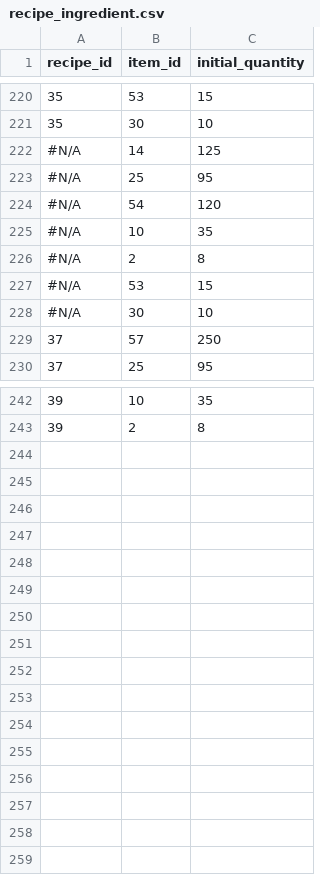
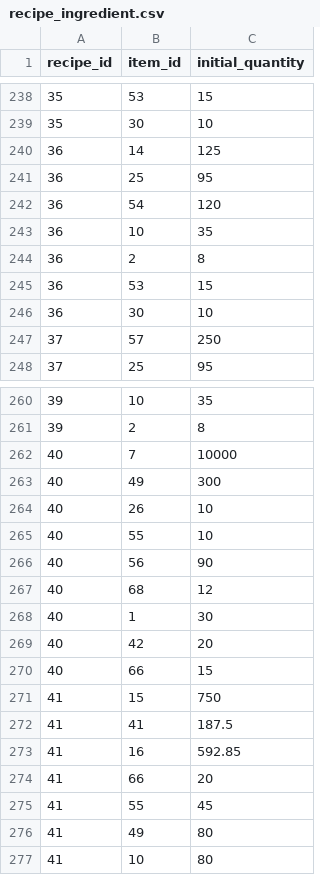
Before and after one commit to AnnaTiufiakova/recipe_cost_calculator, a CSV file: data/recipe_ingredient.csv, drawn as a sheet; only a part is shown, gaps mark what is left out; the diff covers the shown part only.

```diff
--- a/data/recipe_ingredient.csv
+++ b/data/recipe_ingredient.csv
@@ -221,9 +239,9 @@ recipe_id,item_id,initial_quantity
 35,30,10
-#N/A,14,125
-#N/A,25,95
-#N/A,54,120
-#N/A,10,35
-#N/A,2,8
-#N/A,53,15
-#N/A,30,10
+36,14,125
+36,25,95
+36,54,120
+36,10,35
+36,2,8
+36,53,15
+36,30,10
 37,57,250
@@ -243 +261,17 @@ recipe_id,item_id,initial_quantity
 39,2,8
+40,7,10000
+40,49,300
+40,26,10
+40,55,10
+40,56,90
+40,68,12
+40,1,30
+40,42,20
+40,66,15
+41,15,750
+41,41,187.5
+41,16,592.85
+41,66,20
+41,55,45
+41,49,80
+41,10,80
```
Also changed, not shown: 18 added rows and 7 edited cells elsewhere in this file, data/item_master.csv, data/item_price_history.csv, 2 other files.
